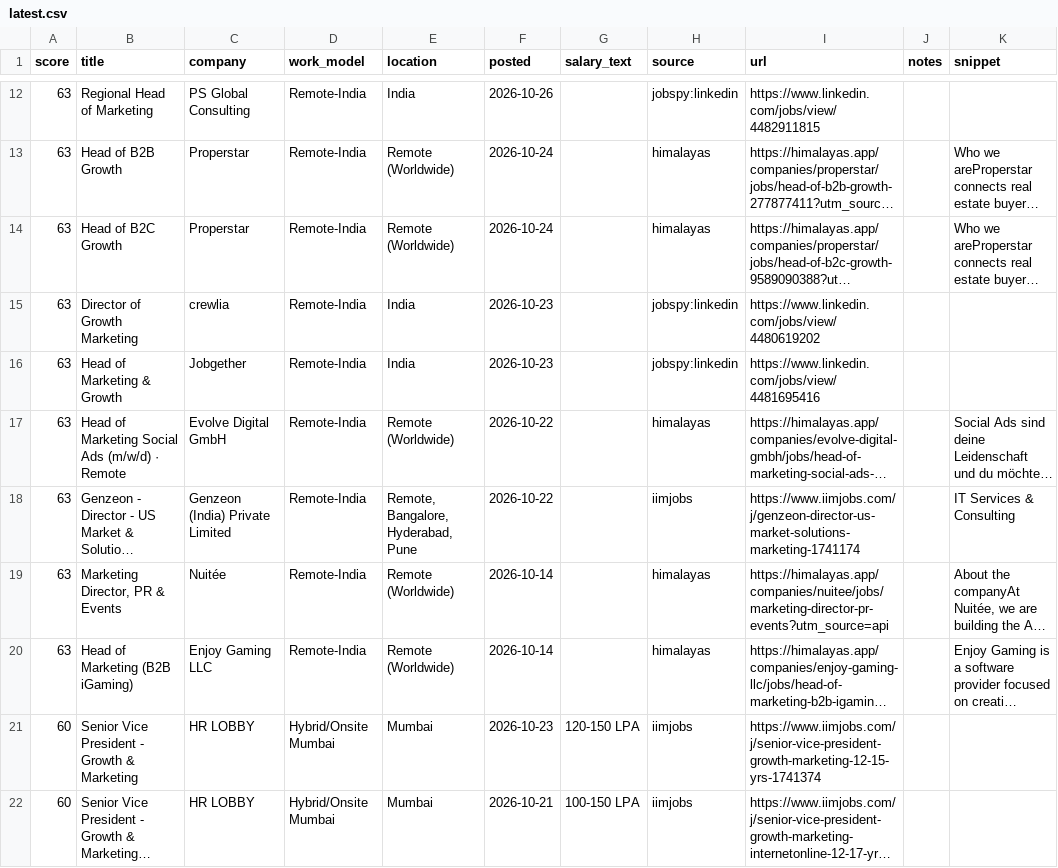
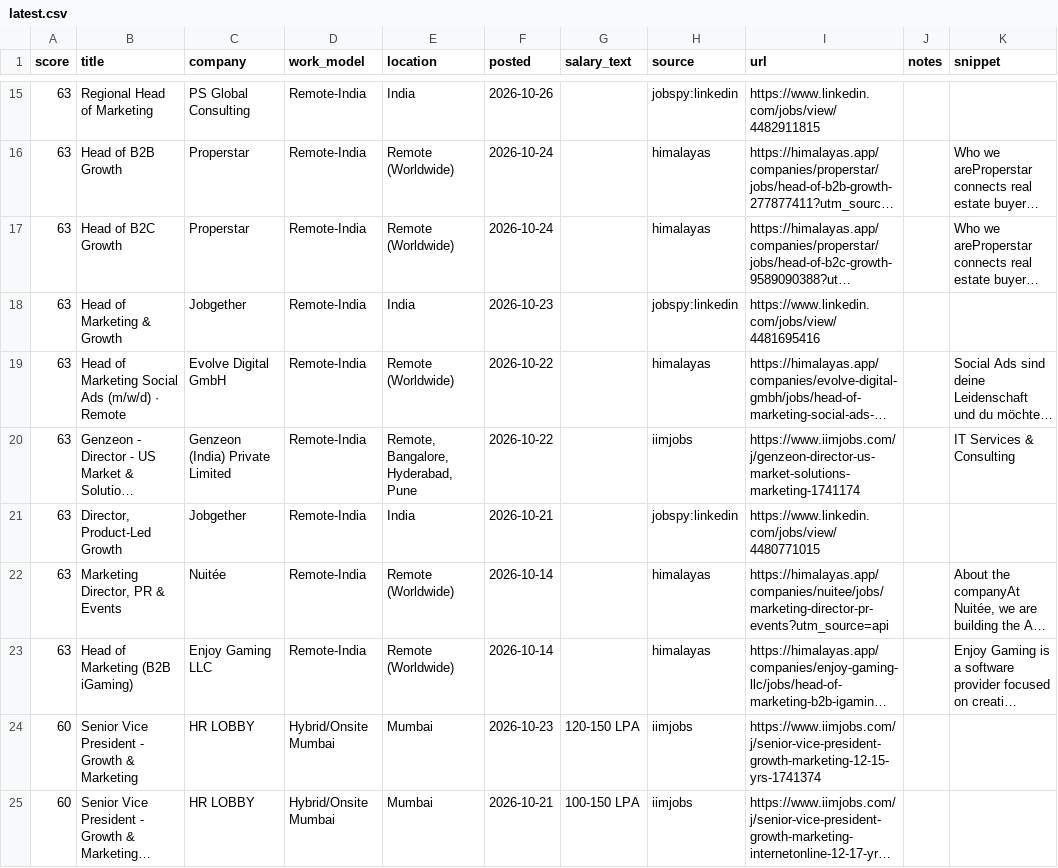
Before and after one commit to theneolism-max/Job-radar, a CSV file: output/latest.csv, drawn as a sheet; only a part is shown, gaps mark what is left out; long unchanged cells end in …; removed rows and columns are numbered as before the commit, all else as after; the diff covers the shown part only; the diff names each change by its address in the sheet, - before the commit and + after, or states it on an @@ line.

```diff
--- a/output/latest.csv
+++ b/output/latest.csv
-row 15: 63 | Director of Growth Marketing | crewlia | Remote-India | India | 2026-10-23 |  | jobspy:linkedin | https://www.linkedin.com/jobs/view/4480619202
+row 21: 63 | Director, Product-Led Growth | Jobgether | Remote-India | India | 2026-10-21 |  | jobspy:linkedin | https://www.linkedin.com/jobs/view/4480771015
```
Also changed, not shown: 5 added rows, 5 removed rows and 2 moved rows elsewhere in this file, 4 other files.
